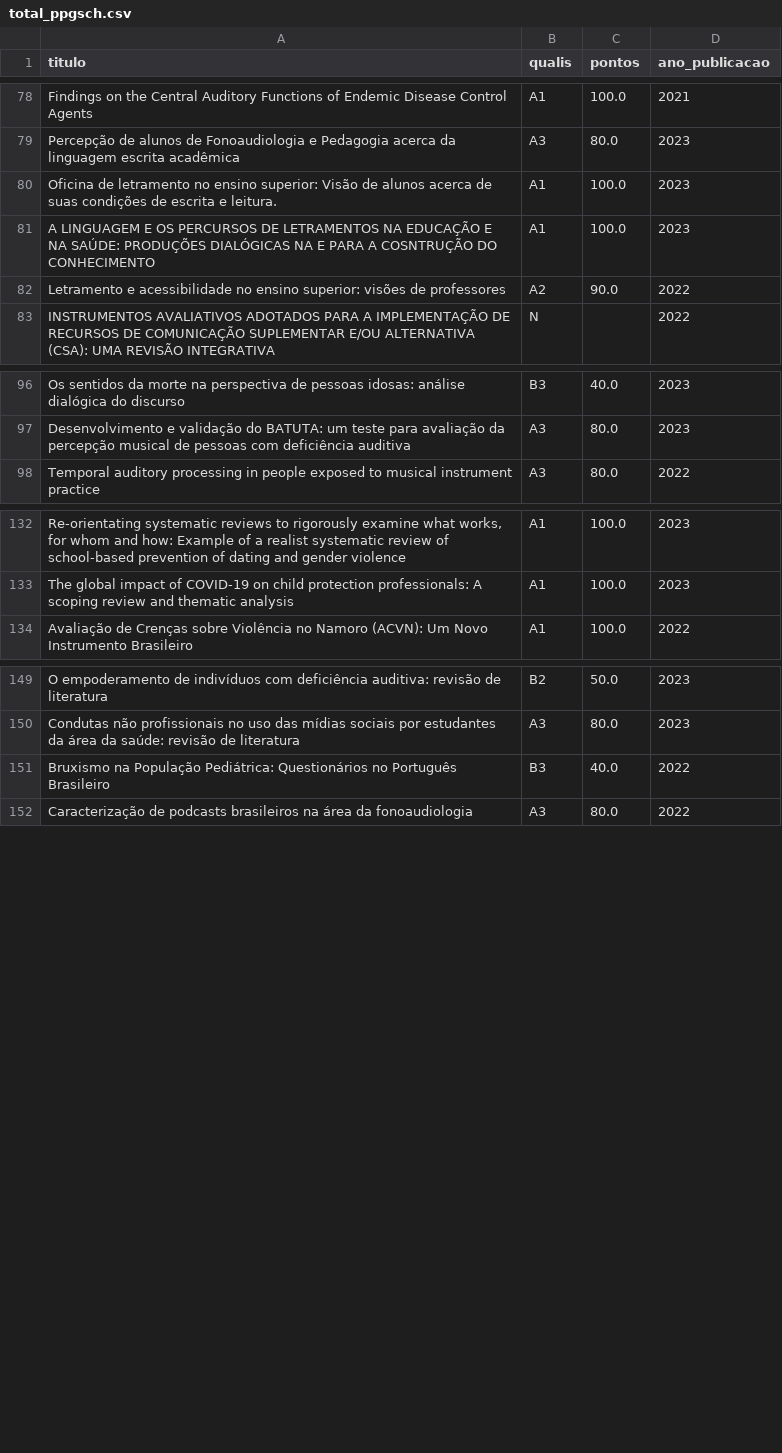
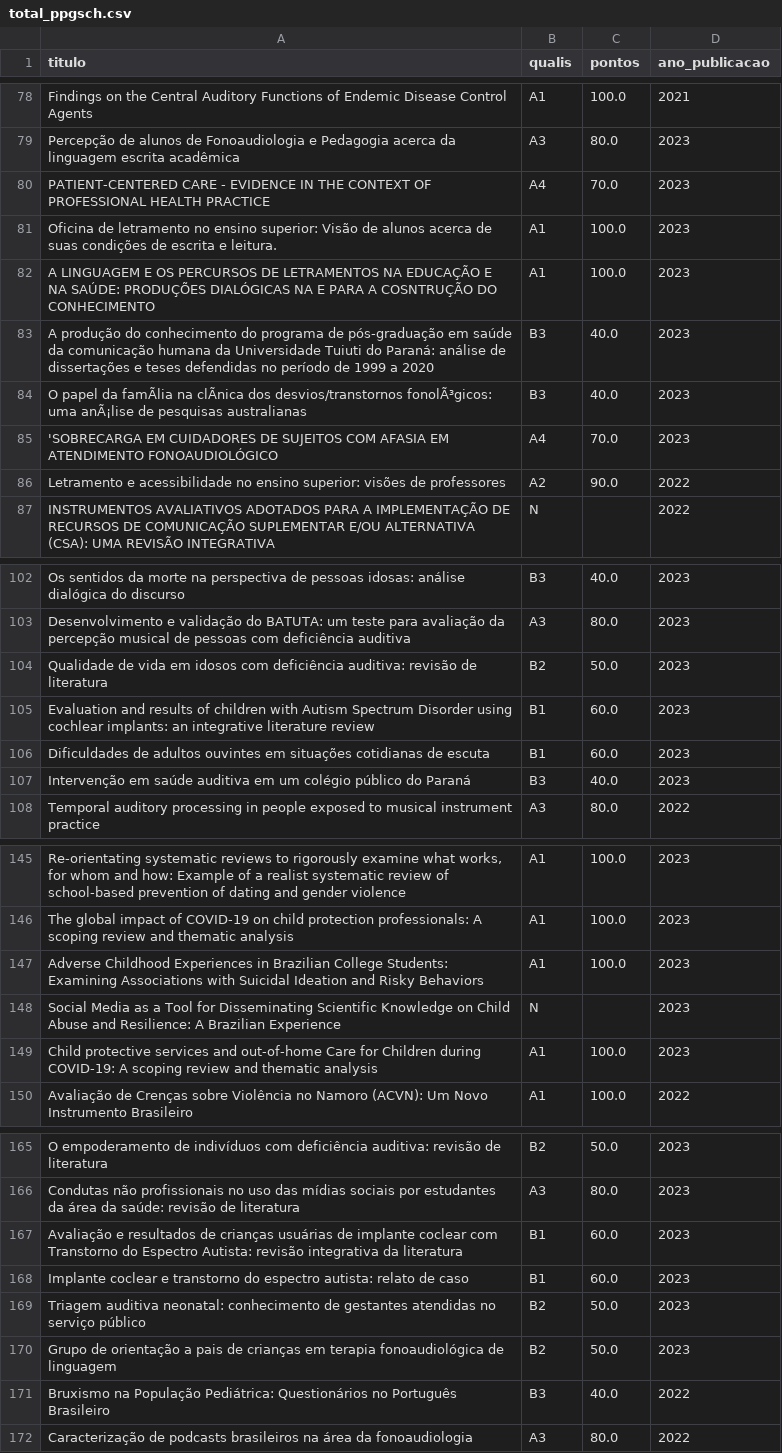
Before and after one commit to cristianomaraujo/dashboard_ppgsch, a CSV file: total_ppgsch.csv, drawn as a sheet; only a part is shown, gaps mark what is left out; the diff covers the shown part only; the diff names each change by its address in the sheet, - before the commit and + after, or states it on an @@ line.

Commit message:
Atualização do arquivo total_ppgsch.csv

```diff
--- a/total_ppgsch.csv
+++ b/total_ppgsch.csv
+row 80: PATIENT-CENTERED CARE - EVIDENCE IN THE CONTEXT OF PROFESSIONAL HEALTH PRACTICE | A4 | 70.0 | 2023
+row 83: A produção do conhecimento do programa de pós-graduação em saúde da comunicação humana da Universidade Tuiuti do Paraná: análise de dissertações e teses defendidas no período de 1999 a 2020 | B3 | 40.0 | 2023
+row 84: O papel da famÃlia na clÃnica dos desvios/transtornos fonolÃ³gicos: uma anÃ¡lise de pesquisas australianas | B3 | 40.0 | 2023
+row 85: 'SOBRECARGA EM CUIDADORES DE SUJEITOS COM AFASIA EM ATENDIMENTO FONOAUDIOLÓGICO | A4 | 70.0 | 2023
+row 104: Qualidade de vida em idosos com deficiência auditiva: revisão de literatura | B2 | 50.0 | 2023
+row 105: Evaluation and results of children with Autism Spectrum Disorder using cochlear implants: an integrative literature review | B1 | 60.0 | 2023
+row 106: Dificuldades de adultos ouvintes em situações cotidianas de escuta | B1 | 60.0 | 2023
+row 107: Intervenção em saúde auditiva em um colégio público do Paraná | B3 | 40.0 | 2023
+row 147: Adverse Childhood Experiences in Brazilian College Students: Examining Associations with Suicidal Ideation and Risky Behaviors | A1 | 100.0 | 2023
+row 148: Social Media as a Tool for Disseminating Scientific Knowledge on Child Abuse and Resilience: A Brazilian Experience | N |  | 2023
+row 149: Child protective services and out-of-home Care for Children during COVID-19: A scoping review and thematic analysis | A1 | 100.0 | 2023
+row 167: Avaliação e resultados de crianças usuárias de implante coclear com Transtorno do Espectro Autista: revisão integrativa da literatura | B1 | 60.0 | 2023
+row 168: Implante coclear e transtorno do espectro autista: relato de caso | B1 | 60.0 | 2023
+row 169: Triagem auditiva neonatal: conhecimento de gestantes atendidas no serviço público | B2 | 50.0 | 2023
+row 170: Grupo de orientação a pais de crianças em terapia fonoaudiológica de linguagem | B2 | 50.0 | 2023
```
Also changed, not shown: 5 added rows elsewhere in this file.
